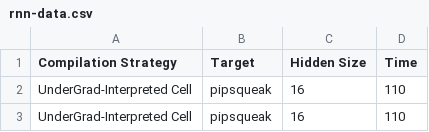
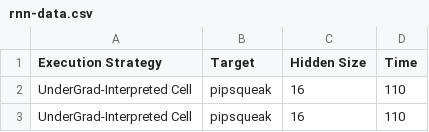
Before and after one commit to uwsampl/relay-bench, a CSV file: rnn-data.csv, drawn as a sheet; only a part is shown.

Commit message:
fix data

```diff
--- a/rnn-data.csv
+++ b/rnn-data.csv
@@ -1,2 +1,2 @@
-Compilation Strategy,Target,Hidden Size,Time
+Execution Strategy,Target,Hidden Size,Time
 UnderGrad-Interpreted Cell,pipsqueak,16,110
```
